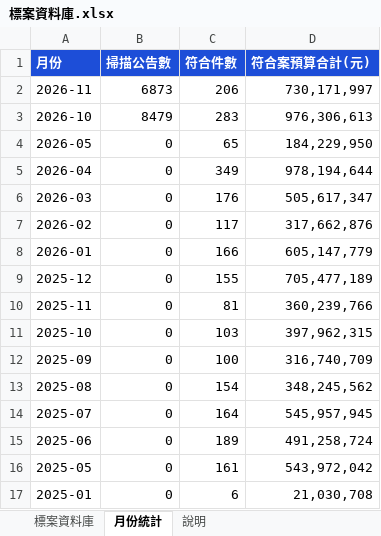
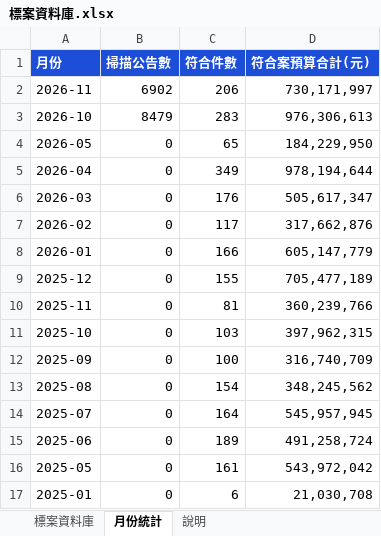
Before and after one commit to imprjoseph/tender-alert, an Excel workbook: data/標案資料庫.xlsx, sheet 月份統計, drawn as a sheet; values as stored, in another font and other column widths than the file's, no borders; the diff names each change by its address in the sheet, - before the commit and + after, or states it on an @@ line.

```diff
--- a/data/標案資料庫.xlsx (sheet 月份統計)
+++ b/data/標案資料庫.xlsx (sheet 月份統計)
-B2 (掃描公告數): 6873
+B2 (掃描公告數): 6902
```
Also changed, not shown: sheet 說明, 2 other files.
